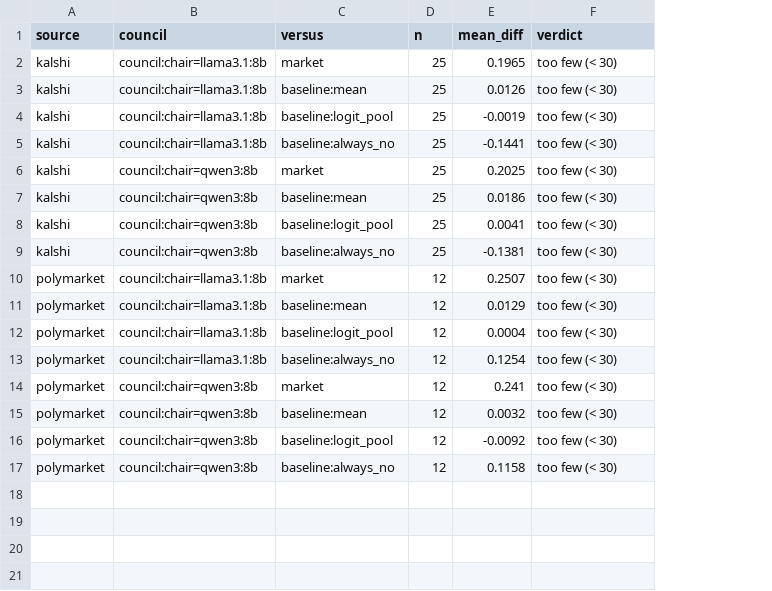
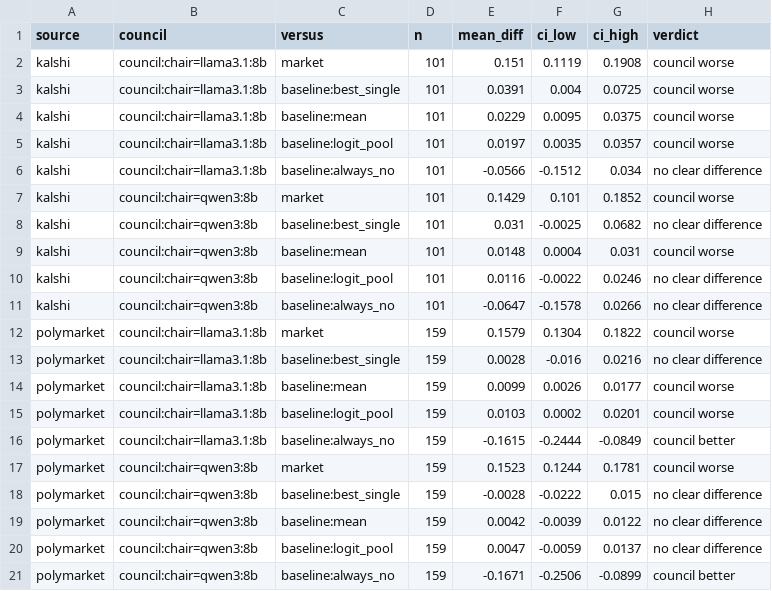
Before and after one commit to sweksha-cloud/llm-council-forecasting, a CSV file: results/live/comparisons_by_source.csv, drawn as a sheet; addresses are those after the commit; the diff names each change by its address in the sheet, - before the commit and + after, or states it on an @@ line.

```diff
--- a/results/live/comparisons_by_source.csv
+++ b/results/live/comparisons_by_source.csv
+column F (ci_low), row 2: 0.1119; rows 4-7: 0.0095 | 0.0035 | -0.1512 | 0.101; rows 9-12: 0.0004 | -0.0022 | -0.1578 | 0.1304; rows 14-17: 0.0026 | 0.0002 | -0.2444 | 0.1244; rows 19-21: -0.0039 | -0.0059 | -0.2506
+column G (ci_high), row 2: 0.1908; rows 4-7: 0.0375 | 0.0357 | 0.034 | 0.1852; rows 9-12: 0.031 | 0.0246 | 0.0266 | 0.1822; rows 14-17: 0.0177 | 0.0201 | -0.0849 | 0.1781; rows 19-21: 0.0122 | 0.0137 | -0.0899
-D2 (n): 25
+D2 (n): 101
-E2 (mean_diff): 0.1965
+E2 (mean_diff): 0.151
-H2 (verdict): too few (< 30)
+H2 (verdict): council worse
+row 3: kalshi | council:chair=llama3.1:8b | baseline:best_single | 101 | 0.0391 | 0.004 | 0.0725 | council worse
-D4:D7 (n): 25
+D4:D7 (n): 101
-E4 (mean_diff): 0.0126
+E4 (mean_diff): 0.0229
-H4:H5 (verdict): too few (< 30)
+H4:H5 (verdict): council worse
-E5 (mean_diff): -0.0019
+E5 (mean_diff): 0.0197
-E6 (mean_diff): -0.1441
+E6 (mean_diff): -0.0566
-H6 (verdict): too few (< 30)
+H6 (verdict): no clear difference
-E7 (mean_diff): 0.2025
+E7 (mean_diff): 0.1429
-H7 (verdict): too few (< 30)
+H7 (verdict): council worse
+row 8: kalshi | council:chair=qwen3:8b | baseline:best_single | 101 | 0.031 | -0.0025 | 0.0682 | no clear difference
-D9:D11 (n): 25
+D9:D11 (n): 101
-E9 (mean_diff): 0.0186
+E9 (mean_diff): 0.0148
-H9 (verdict): too few (< 30)
+H9 (verdict): council worse
-E10 (mean_diff): 0.0041
+E10 (mean_diff): 0.0116
-H10:H11 (verdict): too few (< 30)
+H10:H11 (verdict): no clear difference
-E11 (mean_diff): -0.1381
+E11 (mean_diff): -0.0647
-D12 (n): 12
+D12 (n): 159
-E12 (mean_diff): 0.2507
+E12 (mean_diff): 0.1579
-H12 (verdict): too few (< 30)
+H12 (verdict): council worse
+row 13: polymarket | council:chair=llama3.1:8b | baseline:best_single | 159 | 0.0028 | -0.016 | 0.0216 | no clear difference
-D14:D17 (n): 12
+D14:D17 (n): 159
-E14 (mean_diff): 0.0129
+E14 (mean_diff): 0.0099
-H14:H15 (verdict): too few (< 30)
+H14:H15 (verdict): council worse
-E15 (mean_diff): 0.0004
+E15 (mean_diff): 0.0103
-E16 (mean_diff): 0.1254
+E16 (mean_diff): -0.1615
-H16 (verdict): too few (< 30)
+H16 (verdict): council better
-E17 (mean_diff): 0.241
+E17 (mean_diff): 0.1523
-H17 (verdict): too few (< 30)
+H17 (verdict): council worse
+row 18: polymarket | council:chair=qwen3:8b | baseline:best_single | 159 | -0.0028 | -0.0222 | 0.015 | no clear difference
-D19:D21 (n): 12
+D19:D21 (n): 159
-E19 (mean_diff): 0.0032
+E19 (mean_diff): 0.0042
-H19:H20 (verdict): too few (< 30)
+H19:H20 (verdict): no clear difference
-E20 (mean_diff): -0.0092
+E20 (mean_diff): 0.0047
-E21 (mean_diff): 0.1158
+E21 (mean_diff): -0.1671
-H21 (verdict): too few (< 30)
+H21 (verdict): council better
```
Also changed, not shown: results/live/comparisons.csv, results/live/decomposition.csv, 6 other files.
